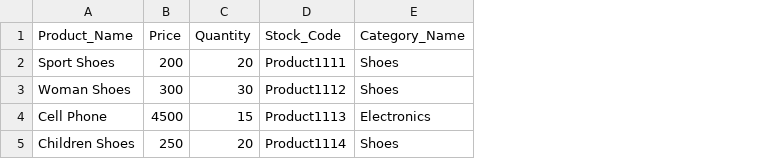
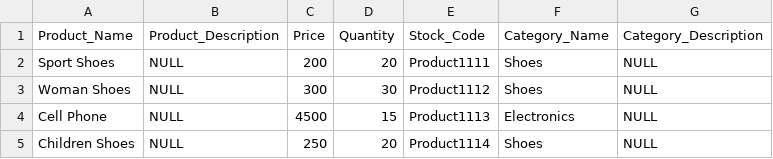
Before and after one commit to Picus-Security-Golang-Bootcamp/bitirme-projesi-Metehan1994, a CSV file: pkg/csv/files/products.csv, drawn as a sheet; the diff names each change by its address in the sheet, - before the commit and + after, or states it on an @@ line.

Commit message:
added signup&addCategory

```diff
--- a/pkg/csv/files/products.csv
+++ b/pkg/csv/files/products.csv
+column B (Product_Description), rows 2-5: all NULL
+column G (Category_Description), rows 2-5: all NULL
```
Also changed, not shown: 18 other files.
